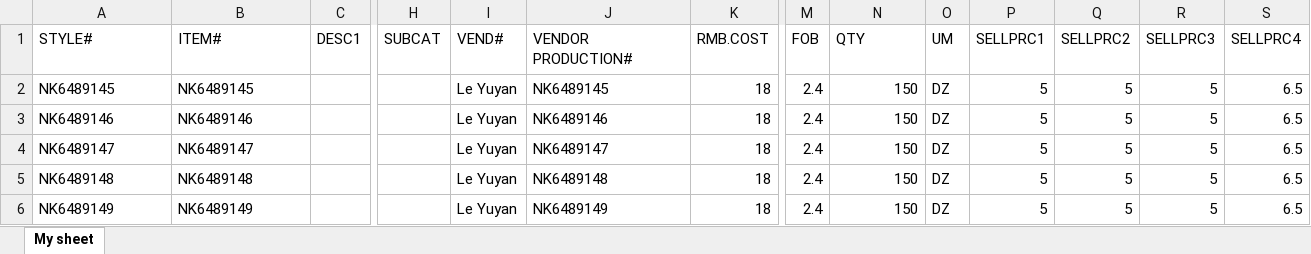
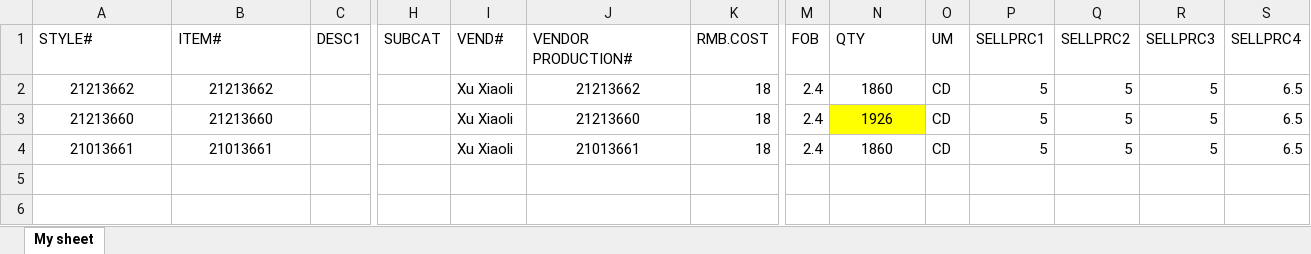
Before and after one commit to afahim000/Lindafashion-Automation, an Excel workbook: backend/ediUpload/24326 Le Yuyan.xlsx, sheet My sheet, drawn as a sheet; only a part is shown, gaps mark what is left out; values as stored, in another font and other column widths than the file's, no borders; rows hold the shown columns only; the diff names each change by its address in the sheet, - before the commit and + after, or states it on an @@ line.

```diff
--- a/backend/ediUpload/24326 Le Yuyan.xlsx (sheet My sheet)
+++ b/backend/ediUpload/24326 Le Yuyan.xlsx (sheet My sheet)
-A2 (STYLE#): NK6489145
+A2 (STYLE#): 21213662
-A2:B4 alignment: left
+A2:B4 alignment: center
-B2 (ITEM#): NK6489145
+B2 (ITEM#): 21213662
-I2:I4 (VEND#): Le Yuyan
+I2:I4 (VEND#): Xu Xiaoli
-J2 (VENDOR PRODUCTION#): NK6489145
+J2 (VENDOR PRODUCTION#): 21213662
-J2:J4 alignment: left
+J2:J4 alignment: center
-N2 (QTY): 150
+N2 (QTY): 1860
-N2:N4 alignment: right
+N2:N4 alignment: center
-O2:O4 (UM): DZ
+O2:O4 (UM): CD
-A3 (STYLE#): NK6489146
+A3 (STYLE#): 21213660
-B3 (ITEM#): NK6489146
+B3 (ITEM#): 21213660
-J3 (VENDOR PRODUCTION#): NK6489146
+J3 (VENDOR PRODUCTION#): 21213660
-N3 (QTY): 150
+N3 (QTY): 1926
-N3 fill: none
+N3 fill: #FFFF00
-A4 (STYLE#): NK6489147
+A4 (STYLE#): 21013661
-B4 (ITEM#): NK6489147
+B4 (ITEM#): 21013661
-J4 (VENDOR PRODUCTION#): NK6489147
+J4 (VENDOR PRODUCTION#): 21013661
-N4 (QTY): 150
+N4 (QTY): 1860
-row 5: NK6489148 | NK6489148 |  |  | Le Yuyan | NK6489148 | 18 | 2.4 | 150 | DZ | 5 | 5 | 5 | 6.5
-row 6: NK6489149 | NK6489149 |  |  | Le Yuyan | NK6489149 | 18 | 2.4 | 150 | DZ | 5 | 5 | 5 | 6.5
```
Also changed, not shown: 6 other files.
